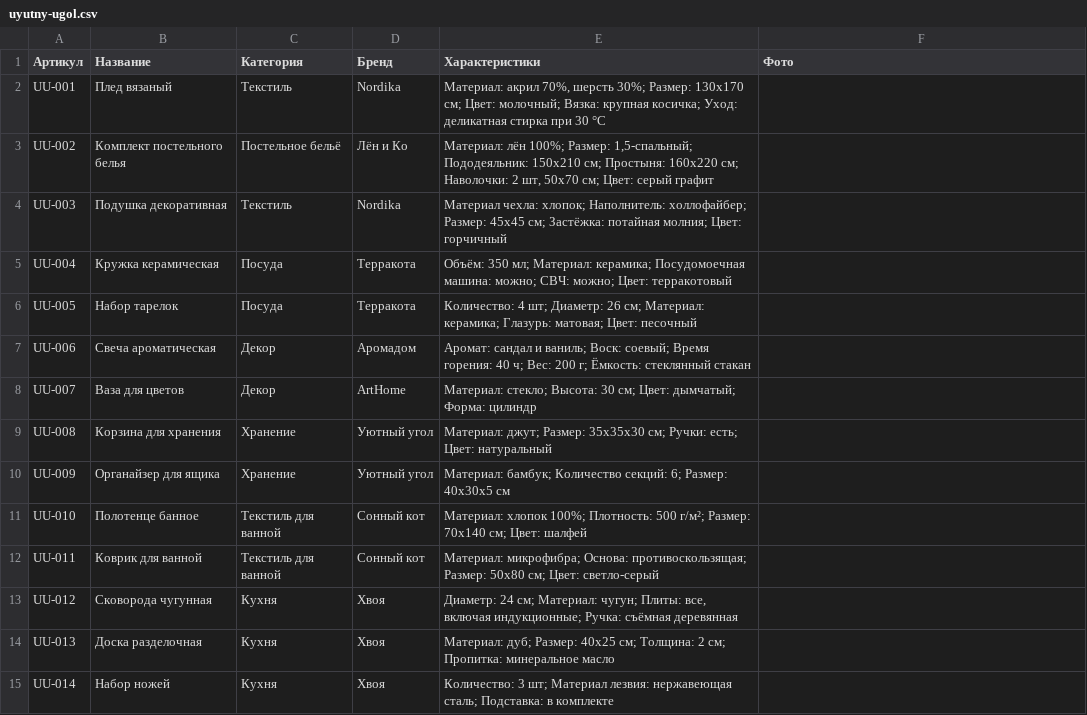
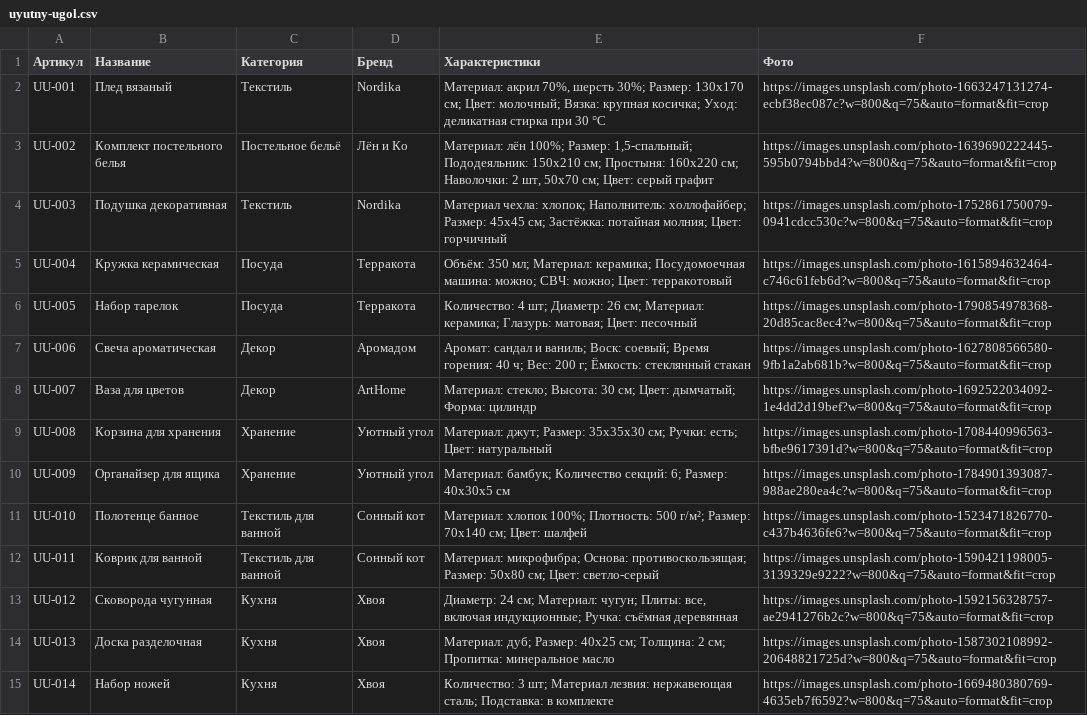
Before and after one commit to nestleeqx/CardForge, a CSV file: backend/app/seed/uyutny-ugol.csv, drawn as a sheet; only a part is shown; the diff covers the shown part only.

```diff
--- a/backend/app/seed/uyutny-ugol.csv
+++ b/backend/app/seed/uyutny-ugol.csv
@@ -1,15 +1,15 @@
 Артикул,Название,Категория,Бренд,Характеристики,Фото
-UU-001,Плед вязаный,Текстиль,Nordika,"Материал: акрил 70%, шерсть 30%; Размер: 130x170 см; Цвет: молочный; Вязка: крупная косичка; Уход: деликатная стирка при 30 °C",
-UU-002,Комплект постельного белья,Постельное бельё,Лён и Ко,"Материал: лён 100%; Размер: 1,5-спальный; Пододеяльник: 150x210 см; Простыня: 160x220 см; Наволочки: 2 шт, 50x70 см; Цвет: серый графит",
-UU-003,Подушка декоративная,Текстиль,Nordika,"Материал чехла: хлопок; Наполнитель: холлофайбер; Размер: 45x45 см; Застёжка: потайная молния; Цвет: горчичный",
-UU-004,Кружка керамическая,Посуда,Терракота,"Объём: 350 мл; Материал: керамика; Посудомоечная машина: можно; СВЧ: можно; Цвет: терракотовый",
-UU-005,Набор тарелок,Посуда,Терракота,"Количество: 4 шт; Диаметр: 26 см; Материал: керамика; Глазурь: матовая; Цвет: песочный",
-UU-006,Свеча ароматическая,Декор,Аромадом,"Аромат: сандал и ваниль; Воск: соевый; Время горения: 40 ч; Вес: 200 г; Ёмкость: стеклянный стакан",
-UU-007,Ваза для цветов,Декор,ArtHome,"Материал: стекло; Высота: 30 см; Цвет: дымчатый; Форма: цилиндр",
-UU-008,Корзина для хранения,Хранение,Уютный угол,"Материал: джут; Размер: 35x35x30 см; Ручки: есть; Цвет: натуральный",
-UU-009,Органайзер для ящика,Хранение,Уютный угол,"Материал: бамбук; Количество секций: 6; Размер: 40x30x5 см",
-UU-010,Полотенце банное,Текстиль для ванной,Сонный кот,"Материал: хлопок 100%; Плотность: 500 г/м²; Размер: 70x140 см; Цвет: шалфей",
-UU-011,Коврик для ванной,Текстиль для ванной,Сонный кот,"Материал: микрофибра; Основа: противоскользящая; Размер: 50x80 см; Цвет: светло-серый",
-UU-012,Сковорода чугунная,Кухня,Хвоя,"Диаметр: 24 см; Материал: чугун; Плиты: все, включая индукционные; Ручка: съёмная деревянная",
-UU-013,Доска разделочная,Кухня,Хвоя,"Материал: дуб; Размер: 40x25 см; Толщина: 2 см; Пропитка: минеральное масло",
-UU-014,Набор ножей,Кухня,Хвоя,"Количество: 3 шт; Материал лезвия: нержавеющая сталь; Подставка: в комплекте",
+UU-001,Плед вязаный,Текстиль,Nordika,"Материал: акрил 70%, шерсть 30%; Размер: 130x170 см; Цвет: молочный; Вязка: крупная косичка; Уход: деликатная стирка при 30 °C",https://images.unsplash.com/photo-1663247131274-ecbf38ec087c?w=800&q=75&auto=format&fit=crop
+UU-002,Комплект постельного белья,Постельное бельё,Лён и Ко,"Материал: лён 100%; Размер: 1,5-спальный; Пододеяльник: 150x210 см; Простыня: 160x220 см; Наволочки: 2 шт, 50x70 см; Цвет: серый графит",https://images.unsplash.com/photo-1639690222445-595b0794bbd4?w=800&q=75&auto=format&fit=crop
+UU-003,Подушка декоративная,Текстиль,Nordika,Материал чехла: хлопок; Наполнитель: холлофайбер; Размер: 45x45 см; Застёжка: потайная молния; Цвет: горчичный,https://images.unsplash.com/photo-1752861750079-0941cdcc530c?w=800&q=75&auto=format&fit=crop
+UU-004,Кружка керамическая,Посуда,Терракота,Объём: 350 мл; Материал: керамика; Посудомоечная машина: можно; СВЧ: можно; Цвет: терракотовый,https://images.unsplash.com/photo-1615894632464-c746c61feb6d?w=800&q=75&auto=format&fit=crop
+UU-005,Набор тарелок,Посуда,Терракота,Количество: 4 шт; Диаметр: 26 см; Материал: керамика; Глазурь: матовая; Цвет: песочный,https://images.unsplash.com/photo-1790854978368-20d85cac8ec4?w=800&q=75&auto=format&fit=crop
+UU-006,Свеча ароматическая,Декор,Аромадом,Аромат: сандал и ваниль; Воск: соевый; Время горения: 40 ч; Вес: 200 г; Ёмкость: стеклянный стакан,https://images.unsplash.com/photo-1627808566580-9fb1a2ab681b?w=800&q=75&auto=format&fit=crop
+UU-007,Ваза для цветов,Декор,ArtHome,Материал: стекло; Высота: 30 см; Цвет: дымчатый; Форма: цилиндр,https://images.unsplash.com/photo-1692522034092-1e4dd2d19bef?w=800&q=75&auto=format&fit=crop
+UU-008,Корзина для хранения,Хранение,Уютный угол,Материал: джут; Размер: 35x35x30 см; Ручки: есть; Цвет: натуральный,https://images.unsplash.com/photo-1708440996563-bfbe9617391d?w=800&q=75&auto=format&fit=crop
+UU-009,Органайзер для ящика,Хранение,Уютный угол,Материал: бамбук; Количество секций: 6; Размер: 40x30x5 см,https://images.unsplash.com/photo-1784901393087-988ae280ea4c?w=800&q=75&auto=format&fit=crop
+UU-010,Полотенце банное,Текстиль для ванной,Сонный кот,Материал: хлопок 100%; Плотность: 500 г/м²; Размер: 70x140 см; Цвет: шалфей,https://images.unsplash.com/photo-1523471826770-c437b4636fe6?w=800&q=75&auto=format&fit=crop
+UU-011,Коврик для ванной,Текстиль для ванной,Сонный кот,Материал: микрофибра; Основа: противоскользящая; Размер: 50x80 см; Цвет: светло-серый,https://images.unsplash.com/photo-1590421198005-3139329e9222?w=800&q=75&auto=format&fit=crop
+UU-012,Сковорода чугунная,Кухня,Хвоя,"Диаметр: 24 см; Материал: чугун; Плиты: все, включая индукционные; Ручка: съёмная деревянная",https://images.unsplash.com/photo-1592156328757-ae2941276b2c?w=800&q=75&auto=format&fit=crop
+UU-013,Доска разделочная,Кухня,Хвоя,Материал: дуб; Размер: 40x25 см; Толщина: 2 см; Пропитка: минеральное масло,https://images.unsplash.com/photo-1587302108992-20648821725d?w=800&q=75&auto=format&fit=crop
+UU-014,Набор ножей,Кухня,Хвоя,Количество: 3 шт; Материал лезвия: нержавеющая сталь; Подставка: в комплекте,https://images.unsplash.com/photo-1669480380769-4635eb7f6592?w=800&q=75&auto=format&fit=crop
```
Also changed, not shown: 16 edited cells elsewhere in this file, 40 other files.
